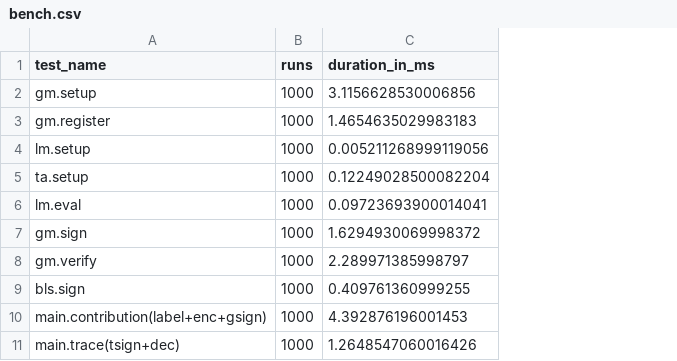
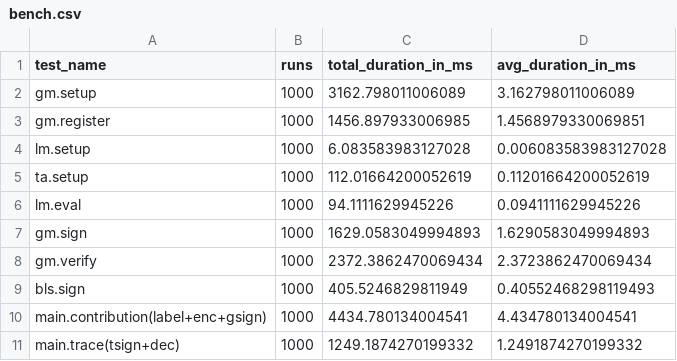
Before and after one commit to wspr-ncsu/jaeger, a CSV file: results/bench.csv, drawn as a sheet; removed rows and columns are numbered as before the commit, all else as after; the diff names each change by its address in the sheet, - before the commit and + after, or states it on an @@ line.

Commit message:
Added more results

```diff
--- a/results/bench.csv
+++ b/results/bench.csv
-column C (duration_in_ms), rows 2-11: 3.1156628530006856 | 1.4654635029983183 | 0.005211268999119056 | 0.12249028500082204 | 0.09723693900014041 | 1.6294930069998372 | 2.289971385998797 | 0.409761360999255 | 4.392876196001453 | 1.2648547060016426
+column C (total_duration_in_ms), rows 2-11: 3162.798011006089 | 1456.897933006985 | 6.083583983127028 | 112.01664200052619 | 94.1111629945226 | 1629.0583049994893 | 2372.3862470069434 | 405.5246829811949 | 4434.780134004541 | 1249.1874270199332
+column D (avg_duration_in_ms), rows 2-11: 3.162798011006089 | 1.4568979330069851 | 0.006083583983127028 | 0.11201664200052619 | 0.0941111629945226 | 1.6290583049994893 | 2.3723862470069434 | 0.40552468298119493 | 4.434780134004541 | 1.2491874270199332
```
Also changed, not shown: results/db_stats.csv, 3 other files.
